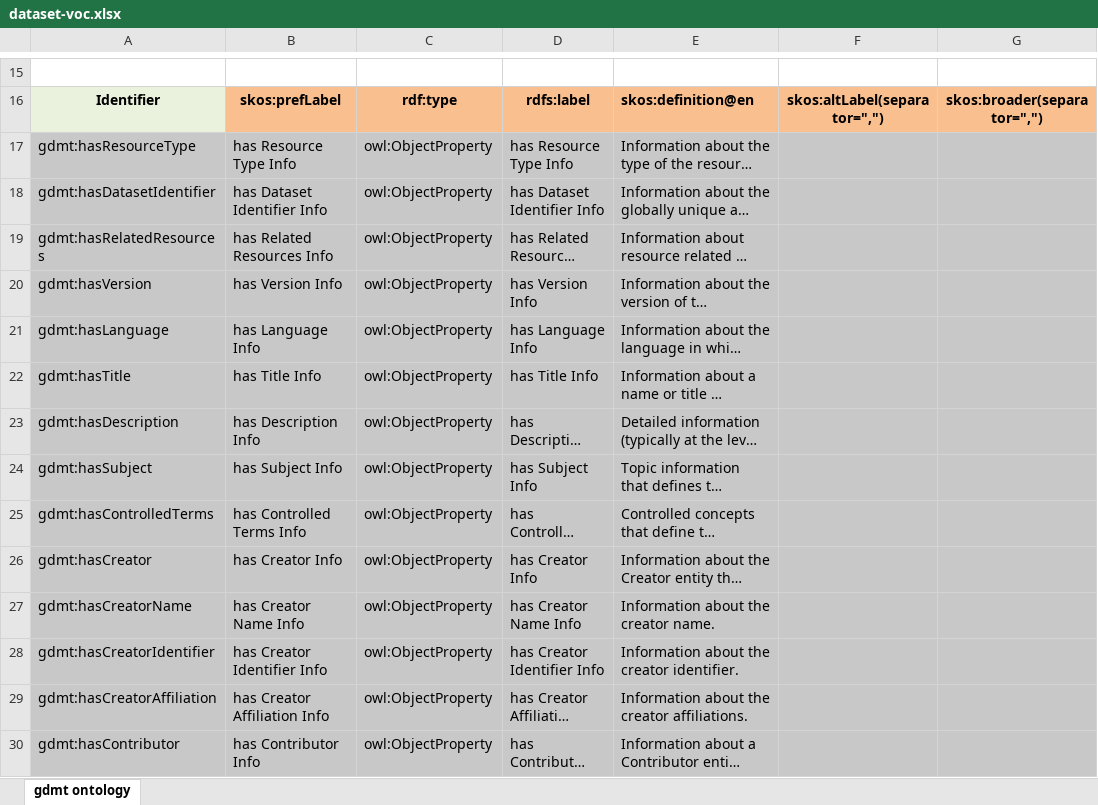
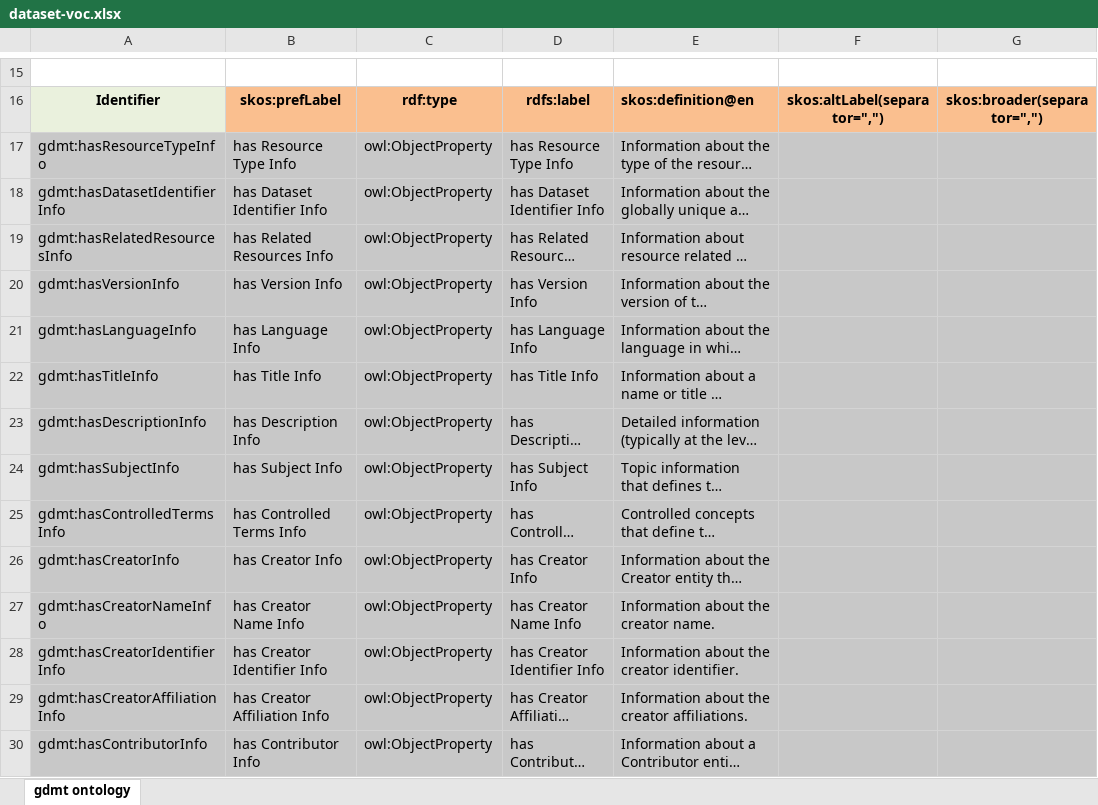
Before and after one commit to fair-data-collective/generic-dataset-metadata-template, an Excel workbook: ontology/dataset-voc.xlsx, sheet gdmt ontology, drawn as a sheet; only a part is shown, gaps mark what is left out; long unchanged cells end in …; values as stored, in another font and other column widths than the file's, no borders; charts and pictures not drawn; the diff covers the shown part only; the diff names each change by its address in the sheet, - before the commit and + after, or states it on an @@ line.

Commit message:
correcting qSKOS issues

```diff
--- a/ontology/dataset-voc.xlsx (sheet gdmt ontology)
+++ b/ontology/dataset-voc.xlsx (sheet gdmt ontology)
-A17: gdmt:hasResourceType
+A17: gdmt:hasResourceTypeInfo
-A18: gdmt:hasDatasetIdentifier
+A18: gdmt:hasDatasetIdentifierInfo
-A19: gdmt:hasRelatedResources
+A19: gdmt:hasRelatedResourcesInfo
-A20: gdmt:hasVersion
+A20: gdmt:hasVersionInfo
-A21: gdmt:hasLanguage
+A21: gdmt:hasLanguageInfo
-A22: gdmt:hasTitle
+A22: gdmt:hasTitleInfo
-A23: gdmt:hasDescription
+A23: gdmt:hasDescriptionInfo
-A24: gdmt:hasSubject
+A24: gdmt:hasSubjectInfo
-A25: gdmt:hasControlledTerms
+A25: gdmt:hasControlledTermsInfo
-A26: gdmt:hasCreator
+A26: gdmt:hasCreatorInfo
-A27: gdmt:hasCreatorName
+A27: gdmt:hasCreatorNameInfo
-A28: gdmt:hasCreatorIdentifier
+A28: gdmt:hasCreatorIdentifierInfo
-A29: gdmt:hasCreatorAffiliation
+A29: gdmt:hasCreatorAffiliationInfo
-A30: gdmt:hasContributor
+A30: gdmt:hasContributorInfo
```
Also changed, not shown: 27 edited cells elsewhere in this sheet.
